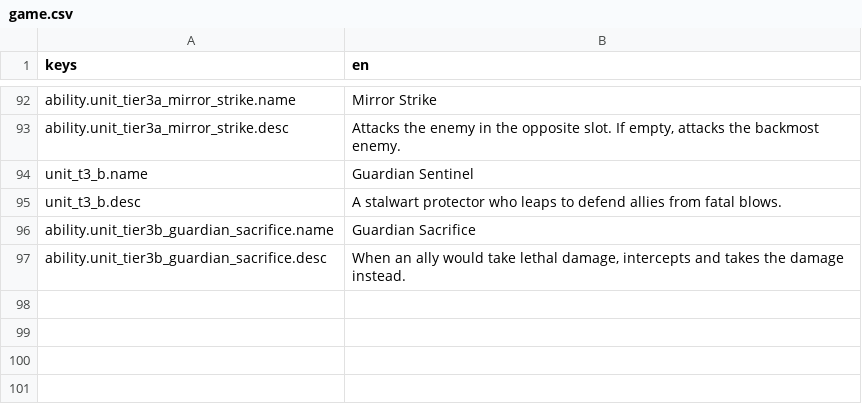
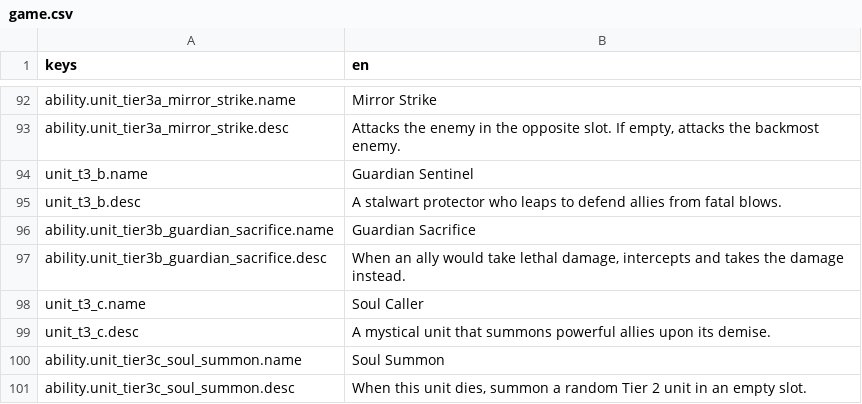
Before and after one commit to OVagamundo/Flashcard-Heroes, a CSV file: localization/game.csv, drawn as a sheet; only a part is shown, gaps mark what is left out.

Commit message:
last tier 3 unit seems to be working. but not in the test mode for some reason.

```diff
--- a/localization/game.csv
+++ b/localization/game.csv
@@ -97 +97,5 @@ ability.unit_tier3b_guardian_sacrifice.name,Guardian Sacrifice
 ability.unit_tier3b_guardian_sacrifice.desc,"When an ally would take lethal damage, intercepts and takes the damage instead."
+unit_t3_c.name,Soul Caller
+unit_t3_c.desc,A mystical unit that summons powerful allies upon its demise.
+ability.unit_tier3c_soul_summon.name,Soul Summon
+ability.unit_tier3c_soul_summon.desc,"When this unit dies, summon a random Tier 2 unit in an empty slot."
```
Also changed, not shown: 10 other files.
